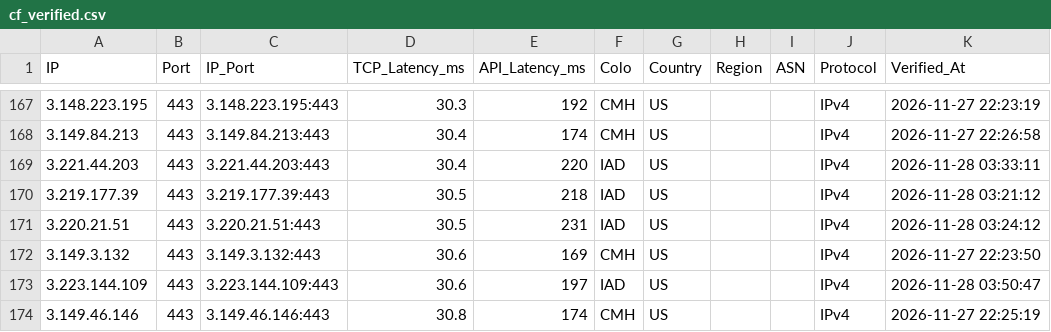
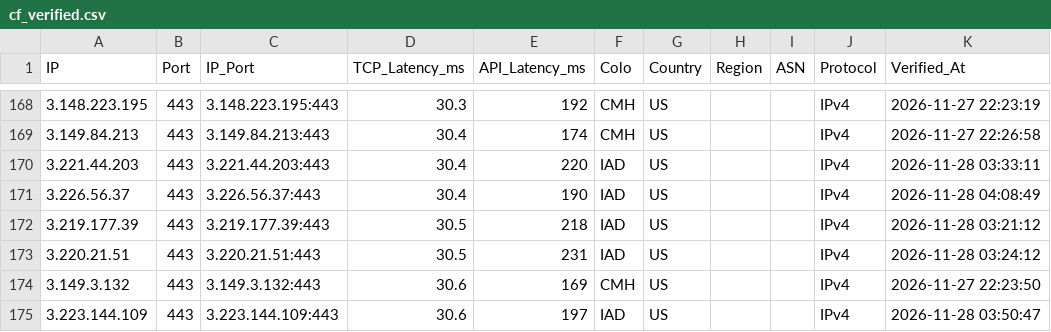
Before and after one commit to hjnzx01/text-ceshi-3, a CSV file: output/cf_verified.csv, drawn as a sheet; only a part is shown, gaps mark what is left out; the shorter side is filled out with more unchanged rows; the diff covers the shown part only.

```diff
--- a/output/cf_verified.csv
+++ b/output/cf_verified.csv
@@ -169,2 +170,3 @@ IP,Port,IP_Port,TCP_Latency_ms,API_Latency_ms,Colo,Country,Region,ASN,Protocol,V
 3.221.44.203,443,3.221.44.203:443,30.4,220,IAD,US,,,IPv4,2026-11-28 03:33:11
+3.226.56.37,443,3.226.56.37:443,30.4,190,IAD,US,,,IPv4,2026-11-28 04:08:49
 3.219.177.39,443,3.219.177.39:443,30.5,218,IAD,US,,,IPv4,2026-11-28 03:21:12
```
Also changed, not shown: 18 added rows elsewhere in this file, 3 other files.
